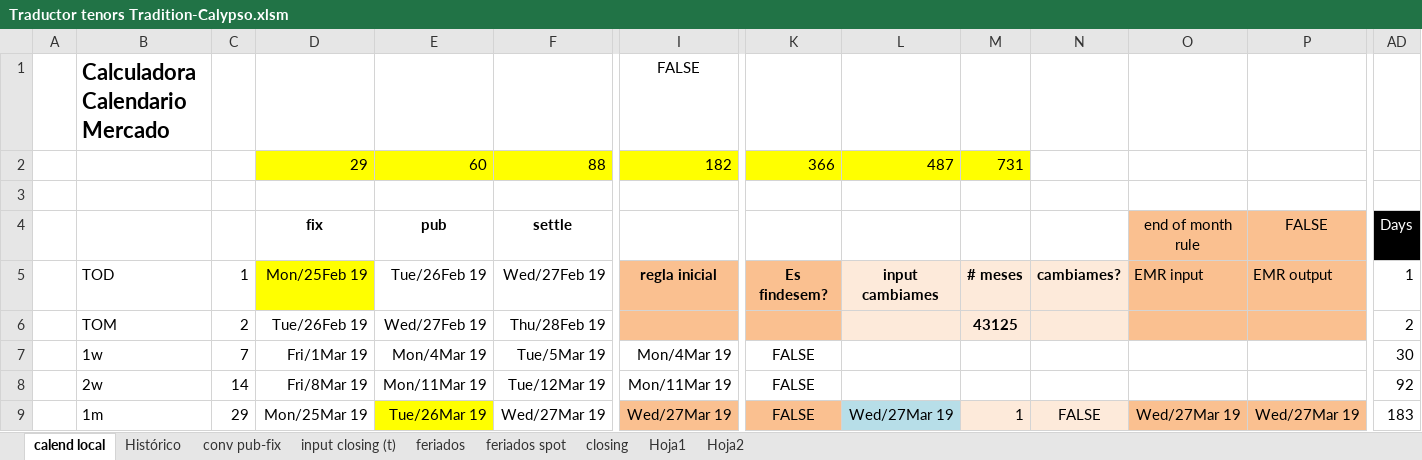
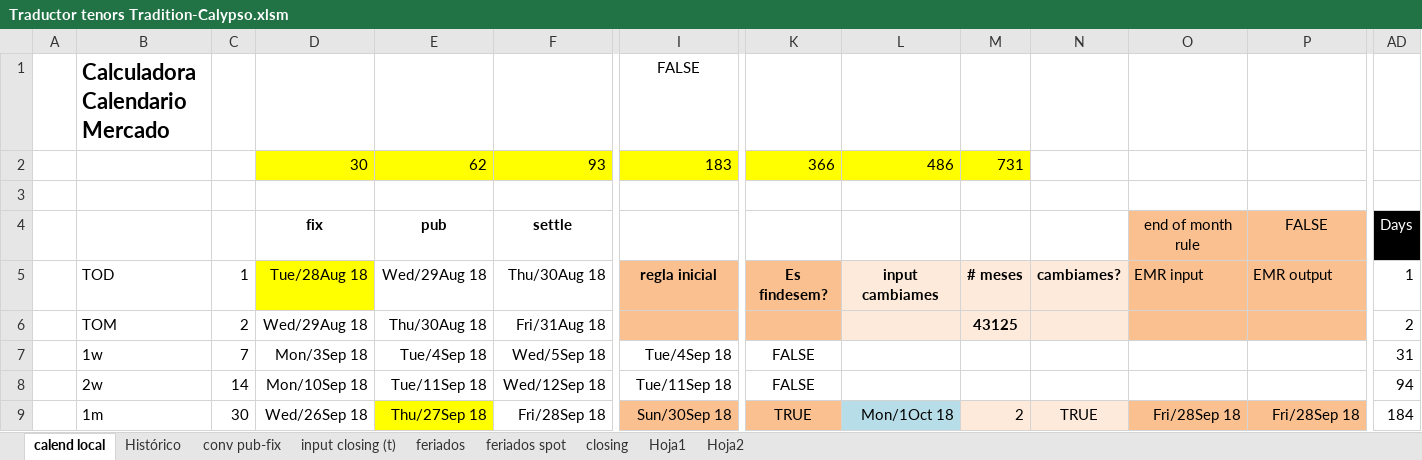
Before and after one commit to claudio-oj/global-markets-i, an Excel workbook: batch/Traductor tenors Tradition-Calypso.xlsm, sheet calend local, drawn as a sheet; only a part is shown, gaps mark what is left out; values as stored, in another font and other column widths than the file's, no borders; conditional formats not drawn; removed rows and columns are numbered as before the commit, all else as after; rows hold the shown columns only; the diff covers the shown part only; the diff names each change by its address in the sheet, - before the commit and + after, or states it on an @@ line.

```diff
--- a/batch/Traductor tenors Tradition-Calypso.xlsm (sheet calend local)
+++ b/batch/Traductor tenors Tradition-Calypso.xlsm (sheet calend local)
-row 2:  |  |  | 29 | 60 | 88 | 182 | 366 | 487 | 731
+row 2:  |  |  | 30 | 62 | 93 | 183 | 366 | 486 | 731
-D5: Mon/25Feb 19
+D5: Tue/28Aug 18
-E5: Tue/26Feb 19
+E5: Wed/29Aug 18
-F5: Wed/27Feb 19
+F5: Thu/30Aug 18
-D6: Tue/26Feb 19
+D6: Wed/29Aug 18
-E6: Wed/27Feb 19
+E6: Thu/30Aug 18
-F6: Thu/28Feb 19
+F6: Fri/31Aug 18
-D7: Fri/1Mar 19
+D7: Mon/3Sep 18
-E7: Mon/4Mar 19
+E7: Tue/4Sep 18
-F7: Tue/5Mar 19
+F7: Wed/5Sep 18
-I7: Mon/4Mar 19
+I7: Tue/4Sep 18
-AD7: 30
+AD7: 31
-D8: Fri/8Mar 19
+D8: Mon/10Sep 18
-E8: Mon/11Mar 19
+E8: Tue/11Sep 18
-F8: Tue/12Mar 19
+F8: Wed/12Sep 18
-I8: Mon/11Mar 19
+I8: Tue/11Sep 18
-AD8: 92
+AD8: 94
-C9: 29
+C9: 30
-D9: Mon/25Mar 19
+D9: Wed/26Sep 18
-E9: Tue/26Mar 19
+E9: Thu/27Sep 18
-F9: Wed/27Mar 19
+F9: Fri/28Sep 18
-I9: Wed/27Mar 19
+I9: Sun/30Sep 18
-K9: FALSE
+K9: TRUE
-L9: Wed/27Mar 19
+L9: Mon/1Oct 18
-M9: 1
+M9: 2
-N9: FALSE
+N9: TRUE
-O9: Wed/27Mar 19
+O9: Fri/28Sep 18
-P9: Wed/27Mar 19
+P9: Fri/28Sep 18
-AD9: 183
+AD9: 184
```
Also changed, not shown: 2 added rows, 2 removed rows and 939 edited cells elsewhere in this sheet, sheet conv pub-fix, batch/bbg_hist_dnlder_excel.xlsx, 17 other files.
